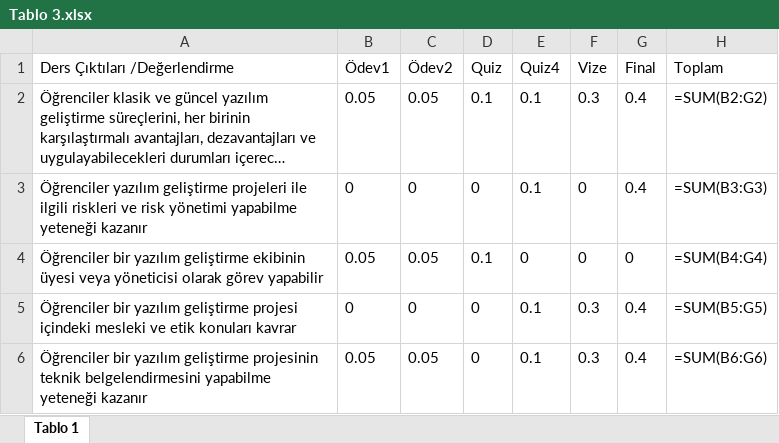
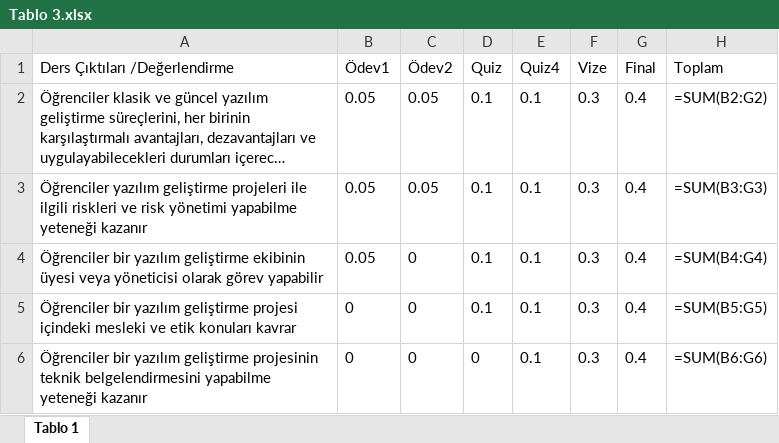
Before and after one commit to ibrahimkecici/ebs-sistemi, an Excel workbook: Tablolar/Tablo 3.xlsx, sheet Tablo 1, drawn as a sheet; long unchanged cells end in …; values as stored, in another font and other column widths than the file's, no borders; formulas without a stored value are shown as written; the diff names each change by its address in the sheet, - before the commit and + after, or states it on an @@ line.

```diff
--- a/Tablolar/Tablo 3.xlsx (sheet Tablo 1)
+++ b/Tablolar/Tablo 3.xlsx (sheet Tablo 1)
-B3 (Ödev1): 0
+B3 (Ödev1): 0.05
-C3 (Ödev2): 0
+C3 (Ödev2): 0.05
-D3 (Quiz): 0
+D3 (Quiz): 0.1
-F3:F4 (Vize): 0
+F3:F4 (Vize): 0.3
-C4 (Ödev2): 0.05
+C4 (Ödev2): 0
-E4 (Quiz4): 0
+E4 (Quiz4): 0.1
-G4 (Final): 0
+G4 (Final): 0.4
-D5 (Quiz): 0
+D5 (Quiz): 0.1
-B6 (Ödev1): 0.05
+B6 (Ödev1): 0
-C6 (Ödev2): 0.05
+C6 (Ödev2): 0
```
Also changed, not shown: Tablolar/Tablo 1.xlsx, Tablolar/Tablo 2.xlsx, 8 other files.
